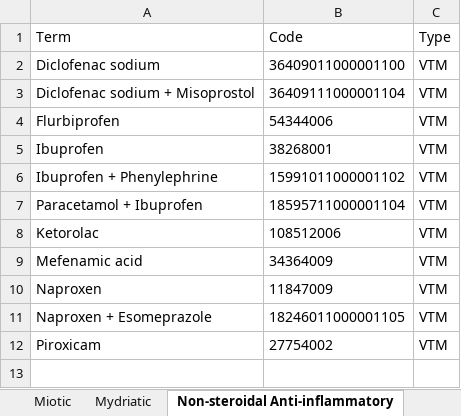
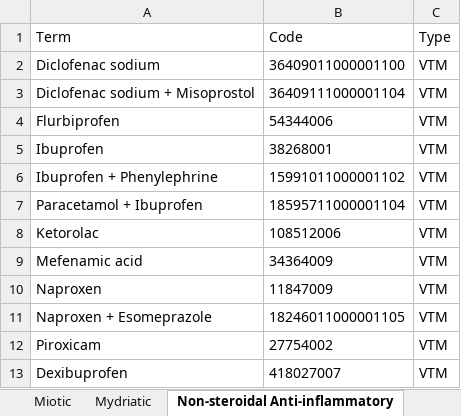
Before and after one commit to couchbaselabs/couchbase-openeyes-ce, an Excel workbook: protected/data/dmd_data/Drug-Type-Mappings.xlsx, sheet Non-steroidal Anti-inflammatory, drawn as a sheet; values as stored, in another font and other column widths than the file's, no borders; the diff names each change by its address in the sheet, - before the commit and + after, or states it on an @@ line.

Commit message:
added Dexibuprofen to NSAIDs set

```diff
--- a/protected/data/dmd_data/Drug-Type-Mappings.xlsx (sheet Non-steroidal Anti-inflammatory)
+++ b/protected/data/dmd_data/Drug-Type-Mappings.xlsx (sheet Non-steroidal Anti-inflammatory)
+row 13: Dexibuprofen | 418027007 | VTM
```
